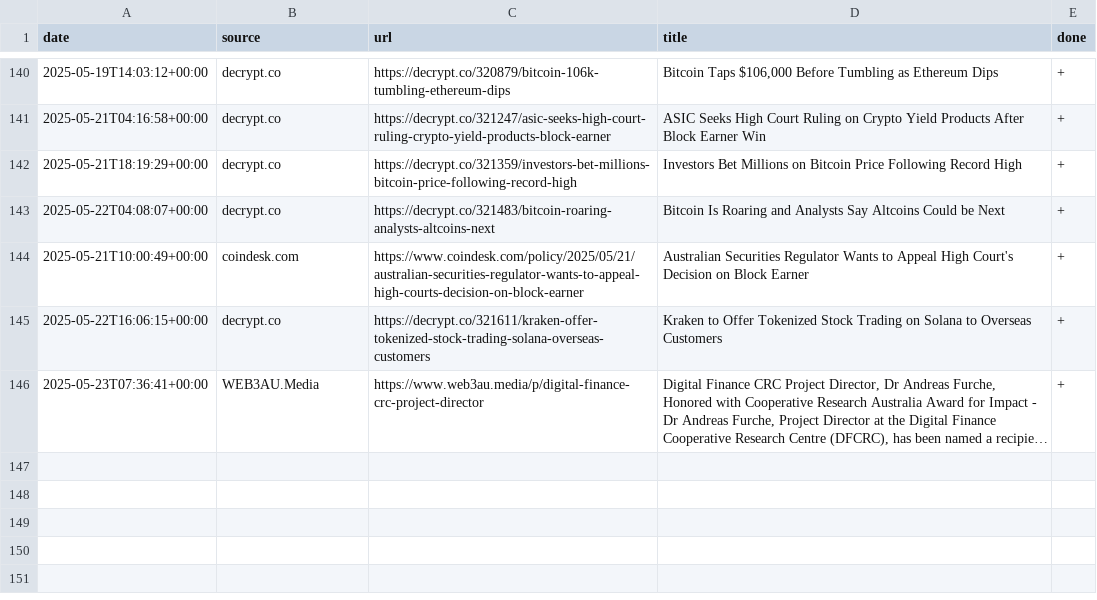
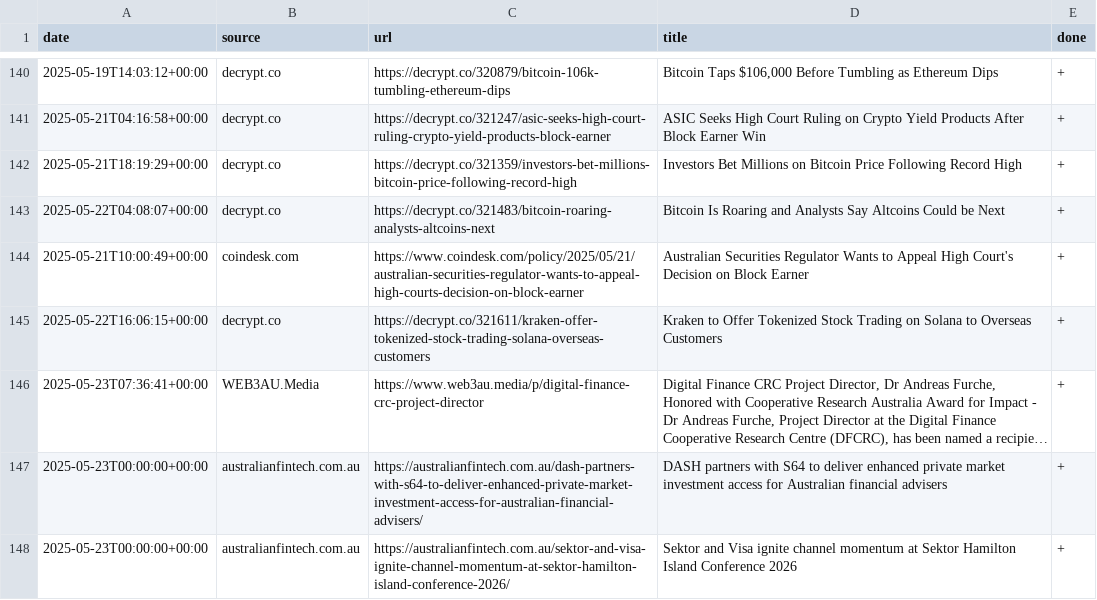
Before and after one commit to konashevich/ozcryptonews, a CSV file: articles.csv, drawn as a sheet; only a part is shown, gaps mark what is left out; long unchanged cells end in …; the diff names each change by its address in the sheet, - before the commit and + after, or states it on an @@ line.

Commit message:
Update articles.csv

```diff
--- a/articles.csv
+++ b/articles.csv
+row 147: 2025-05-23T00:00:00+00:00 | australianfintech.com.au | https://australianfintech.com.au/dash-partners-with-s64-to-deliver-enhanced-private-market-investment-access-for-australian-financial-advisers/ | DASH partners with S64 to deliver enhanced private market investment access for Australian financial advisers | +
+row 148: 2025-05-23T00:00:00+00:00 | australianfintech.com.au | https://australianfintech.com.au/sektor-and-visa-ignite-channel-momentum-at-sektor-hamilton-island-conference-2026/ | Sektor and Visa ignite channel momentum at Sektor Hamilton Island Conference 2026 | +
```
